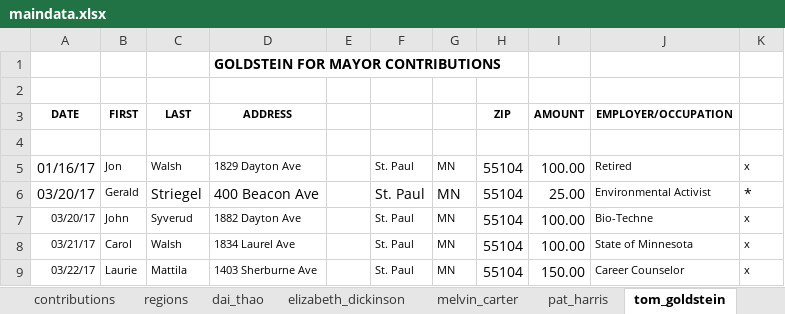
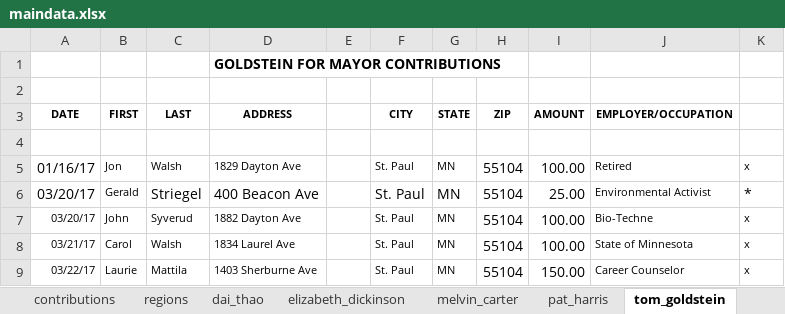
Before and after one commit to striblab/20171028-stp_mayoral_race, an Excel workbook: builds/development/data/maindata.xlsx, sheet tom_goldstein, drawn as a sheet; only a part is shown; values as stored, in another font and other column widths than the file's, no borders; the diff names each change by its address in the sheet, - before the commit and + after, or states it on an @@ line.

```diff
--- a/builds/development/data/maindata.xlsx (sheet tom_goldstein)
+++ b/builds/development/data/maindata.xlsx (sheet tom_goldstein)
-F3: (empty)
+F3: CITY
-G3: (empty)
+G3: STATE
```
Also changed, not shown: sheet contributions, other sheet tabs, builds/production/data/maindata.xlsx, 6 other files.
